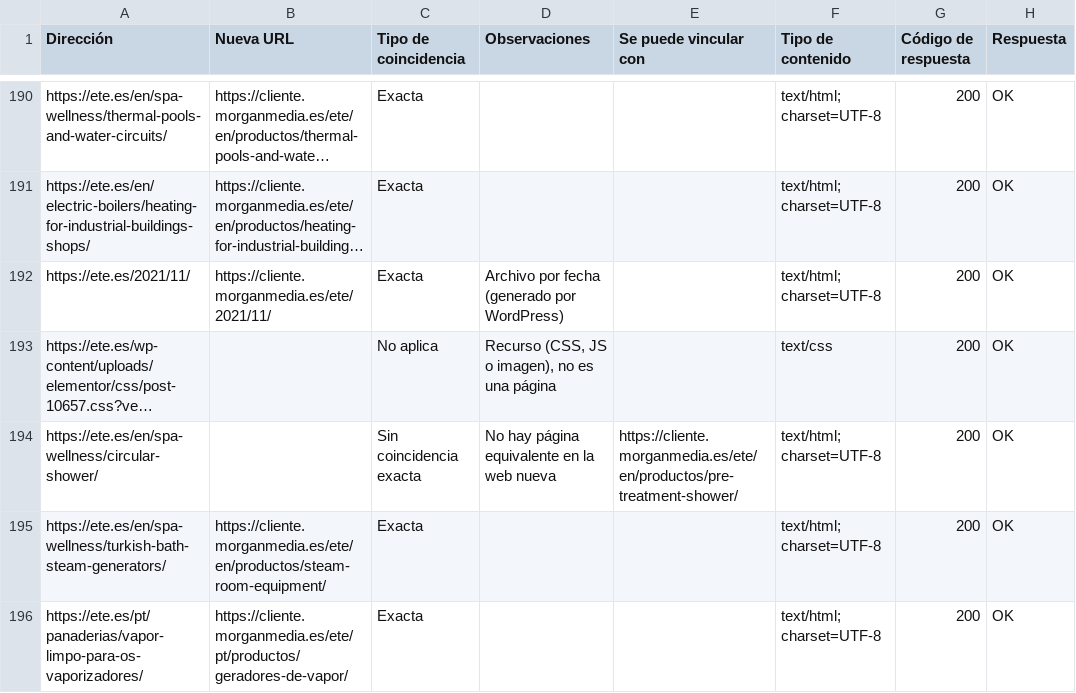
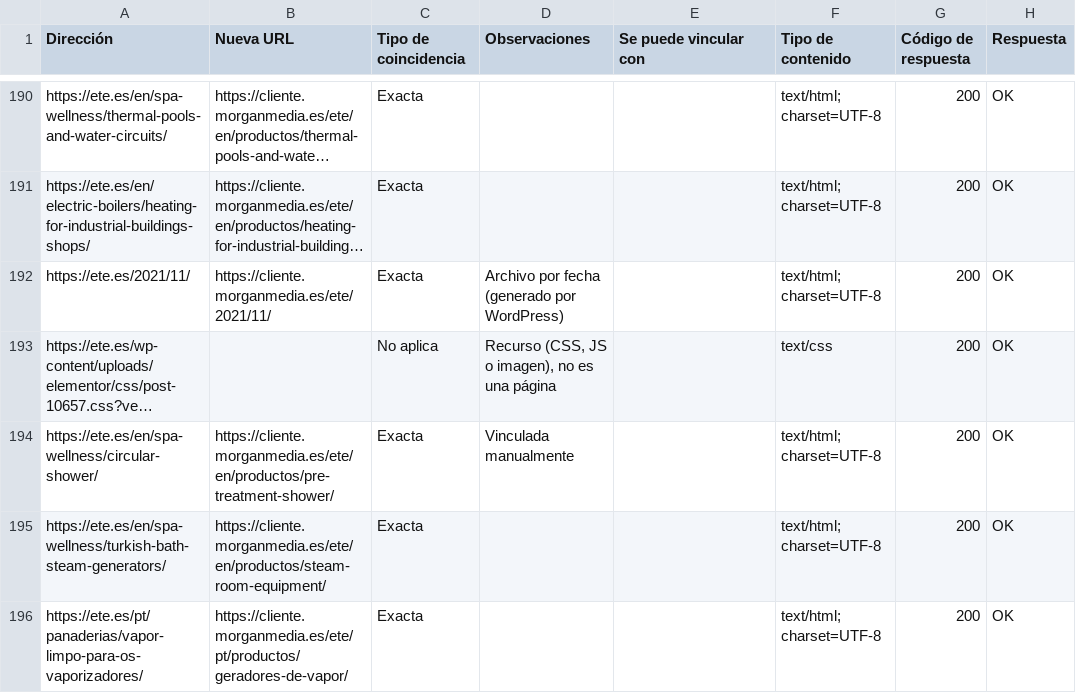
Before and after one commit to codingmorganjuan/ete.es, a CSV file: docs/comparativa-escrapeo-ete.csv, drawn as a sheet; only a part is shown, gaps mark what is left out; long unchanged cells end in …; the diff covers the shown part only; the diff names each change by its address in the sheet, - before the commit and + after, or states it on an @@ line.

```diff
--- a/docs/comparativa-escrapeo-ete.csv
+++ b/docs/comparativa-escrapeo-ete.csv
-B194 (Nueva URL): (empty)
+B194 (Nueva URL): https://cliente.morganmedia.es/ete/en/productos/pre-treatment-shower/
-C194 (Tipo de coincidencia): Sin coincidencia exacta
+C194 (Tipo de coincidencia): Exacta
-D194 (Observaciones): No hay página equivalente en la web nueva
+D194 (Observaciones): Vinculada manualmente
-E194 (Se puede vincular con): https://cliente.morganmedia.es/ete/en/productos/pre-treatment-shower/
+E194 (Se puede vincular con): (empty)
```
Also changed, not shown: 1 removed row and 6 edited cells elsewhere in this file, docs/redirecciones-ete.csv.
